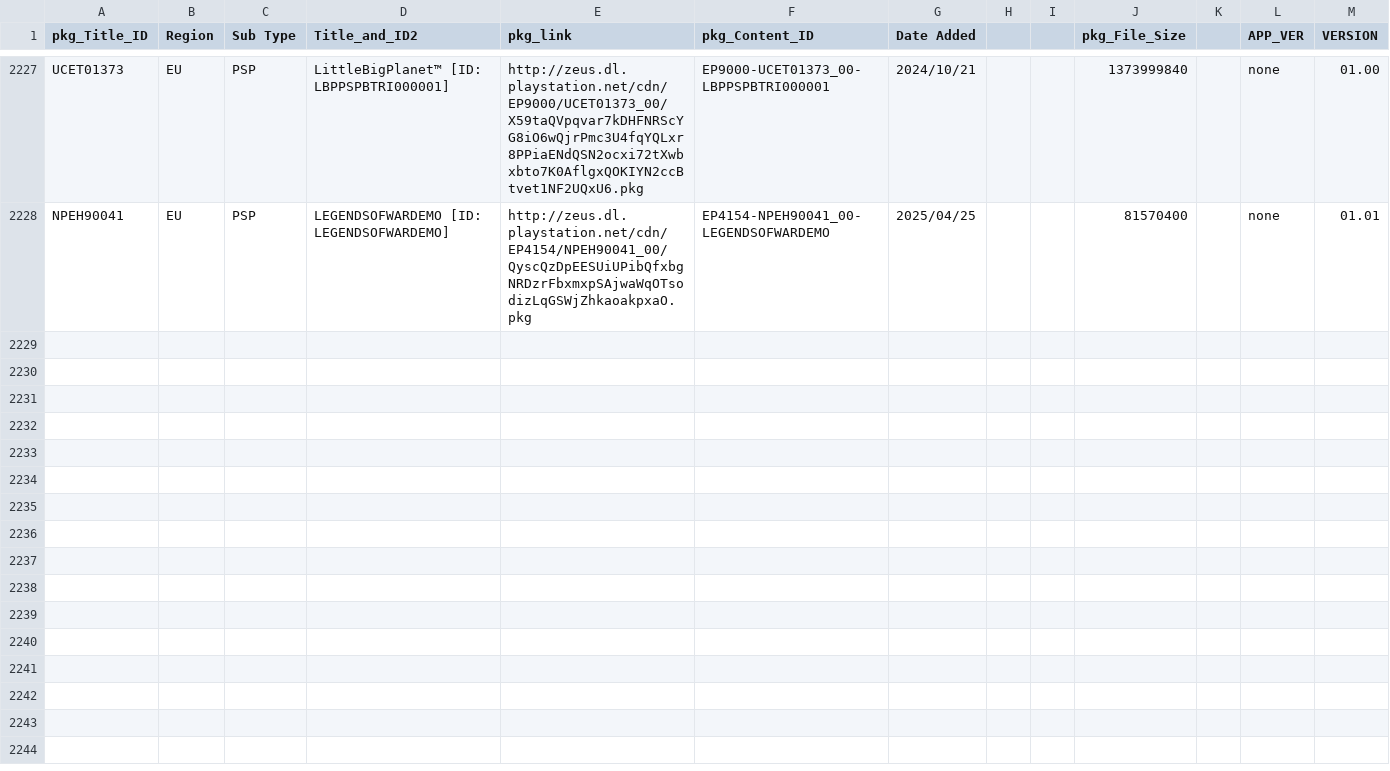
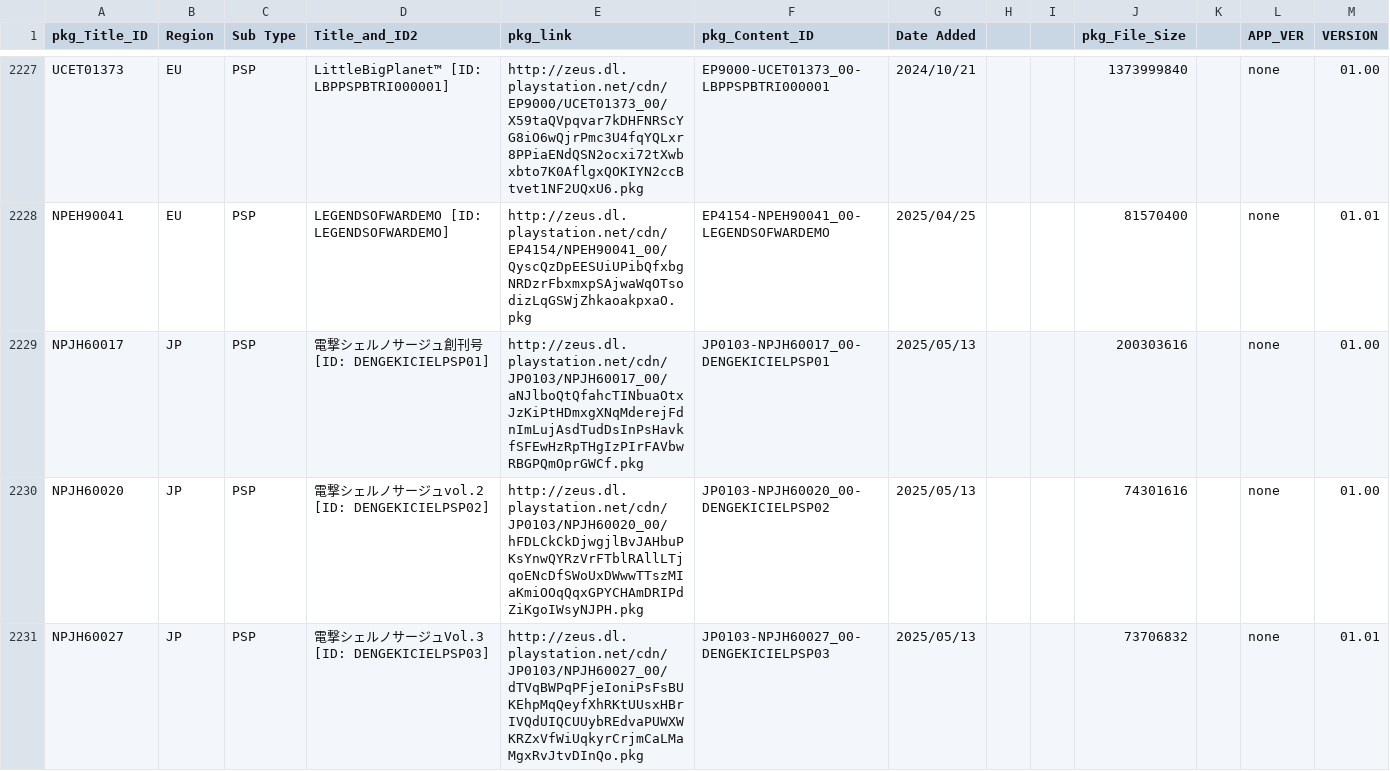
Before and after one commit to 1jtp8sobiu/NPS_JP, a TSV file: rearrange/PSP_APP.tsv, drawn as a sheet; only a part is shown, gaps mark what is left out; the diff covers the shown part only; the diff names each change by its address in the sheet, - before the commit and + after, or states it on an @@ line.

```diff
--- a/rearrange/PSP_APP.tsv
+++ b/rearrange/PSP_APP.tsv
+row 2229: NPJH60017 | JP | PSP | 電撃シェルノサージュ創刊号 [ID: DENGEKICIELPSP01] | http://zeus.dl.playstation.net/cdn/JP0103/NPJH60017_00/aNJlboQtQfahcTINbuaOtxJzKiPtHDmxgXNqMderejFdnImLujAsdTudDsInPsHavkfSFEwHzRpTHgIzPIrFAVbwRBGPQmOprGWCf.pkg | JP0103-NPJH60017_00-DENGEKICIELPSP01 | 2025/05/13 |  |  | 200303616 |  | none | 01.00
+row 2230: NPJH60020 | JP | PSP | 電撃シェルノサージュvol.2 [ID: DENGEKICIELPSP02] | http://zeus.dl.playstation.net/cdn/JP0103/NPJH60020_00/hFDLCkCkDjwgjlBvJAHbuPKsYnwQYRzVrFTblRAllLTjqoENcDfSWoUxDWwwTTszMIaKmiOOqQqxGPYCHAmDRIPdZiKgoIWsyNJPH.pkg | JP0103-NPJH60020_00-DENGEKICIELPSP02 | 2025/05/13 |  |  | 74301616 |  | none | 01.00
+row 2231: NPJH60027 | JP | PSP | 電撃シェルノサージュVol.3 [ID: DENGEKICIELPSP03] | http://zeus.dl.playstation.net/cdn/JP0103/NPJH60027_00/dTVqBWPqPFjeIoniPsFsBUKEhpMqQeyfXhRKtUUsxHBrIVQdUIQCUUybREdvaPUWXWKRZxVfWiUqkyrCrjmCaLMaMgxRvJtvDInQo.pkg | JP0103-NPJH60027_00-DENGEKICIELPSP03 | 2025/05/13 |  |  | 73706832 |  | none | 01.01
```
Also changed, not shown: 8 added rows elsewhere in this file, rearrange/PSV_THEME.tsv, 5 other files.
